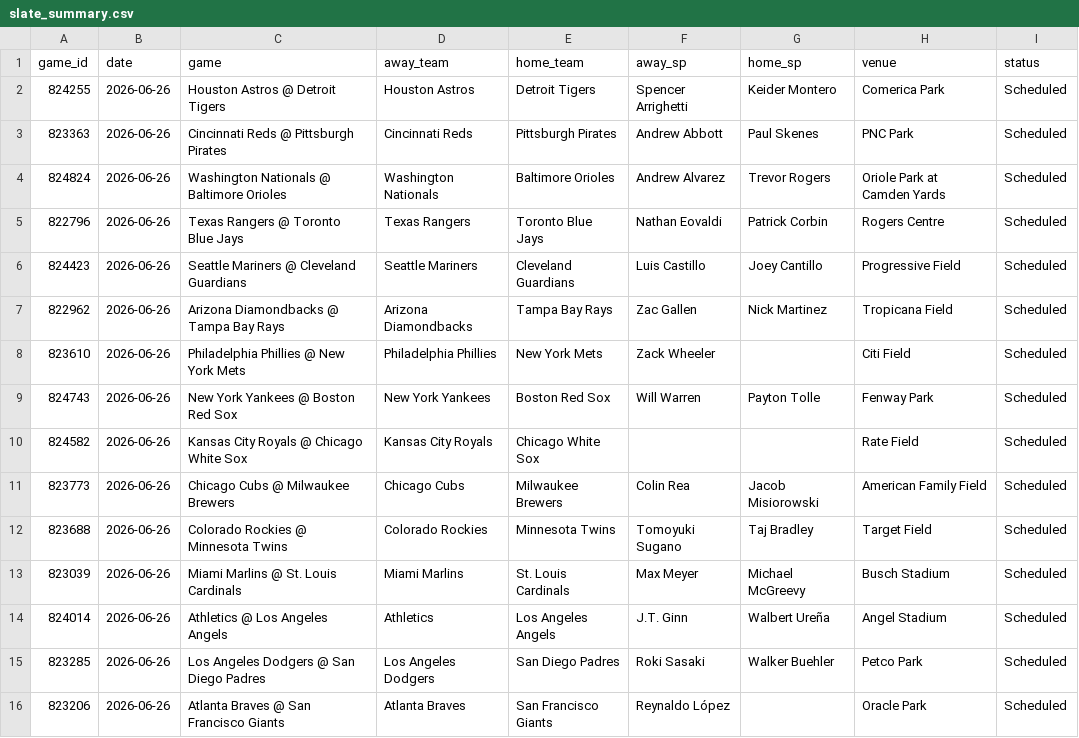
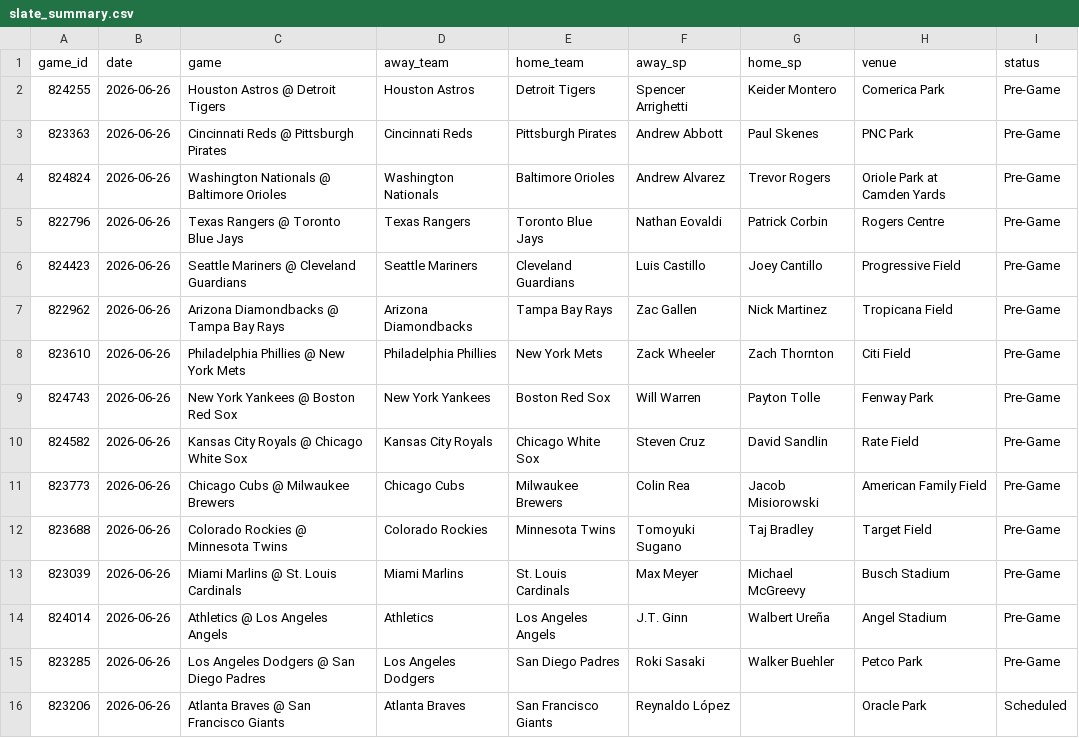
Before and after one commit to dylhauck/alpha-wagerz-model, a CSV file: data/processed/slate_summary.csv, drawn as a sheet.

Commit message:
Added more statistical data

```diff
--- a/data/processed/slate_summary.csv
+++ b/data/processed/slate_summary.csv
@@ -1,16 +1,16 @@
 game_id,date,game,away_team,home_team,away_sp,home_sp,venue,status
-824255,2026-06-26,Houston Astros @ Detroit Tigers,Houston Astros,Detroit Tigers,Spencer Arrighetti,Keider Montero,Comerica Park,Scheduled
-823363,2026-06-26,Cincinnati Reds @ Pittsburgh Pirates,Cincinnati Reds,Pittsburgh Pirates,Andrew Abbott,Paul Skenes,PNC Park,Scheduled
-824824,2026-06-26,Washington Nationals @ Baltimore Orioles,Washington Nationals,Baltimore Orioles,Andrew Alvarez,Trevor Rogers,Oriole Park at Camden Yards,Scheduled
-822796,2026-06-26,Texas Rangers @ Toronto Blue Jays,Texas Rangers,Toronto Blue Jays,Nathan Eovaldi,Patrick Corbin,Rogers Centre,Scheduled
-824423,2026-06-26,Seattle Mariners @ Cleveland Guardians,Seattle Mariners,Cleveland Guardians,Luis Castillo,Joey Cantillo,Progressive Field,Scheduled
-822962,2026-06-26,Arizona Diamondbacks @ Tampa Bay Rays,Arizona Diamondbacks,Tampa Bay Rays,Zac Gallen,Nick Martinez,Tropicana Field,Scheduled
-823610,2026-06-26,Philadelphia Phillies @ New York Mets,Philadelphia Phillies,New York Mets,Zack Wheeler,,Citi Field,Scheduled
-824743,2026-06-26,New York Yankees @ Boston Red Sox,New York Yankees,Boston Red Sox,Will Warren,Payton Tolle,Fenway Park,Scheduled
-824582,2026-06-26,Kansas City Royals @ Chicago White Sox,Kansas City Royals,Chicago White Sox,,,Rate Field,Scheduled
-823773,2026-06-26,Chicago Cubs @ Milwaukee Brewers,Chicago Cubs,Milwaukee Brewers,Colin Rea,Jacob Misiorowski,American Family Field,Scheduled
-823688,2026-06-26,Colorado Rockies @ Minnesota Twins,Colorado Rockies,Minnesota Twins,Tomoyuki Sugano,Taj Bradley,Target Field,Scheduled
-823039,2026-06-26,Miami Marlins @ St. Louis Cardinals,Miami Marlins,St. Louis Cardinals,Max Meyer,Michael McGreevy,Busch Stadium,Scheduled
-824014,2026-06-26,Athletics @ Los Angeles Angels,Athletics,Los Angeles Angels,J.T. Ginn,Walbert Ureña,Angel Stadium,Scheduled
-823285,2026-06-26,Los Angeles Dodgers @ San Diego Padres,Los Angeles Dodgers,San Diego Padres,Roki Sasaki,Walker Buehler,Petco Park,Scheduled
+824255,2026-06-26,Houston Astros @ Detroit Tigers,Houston Astros,Detroit Tigers,Spencer Arrighetti,Keider Montero,Comerica Park,Pre-Game
+823363,2026-06-26,Cincinnati Reds @ Pittsburgh Pirates,Cincinnati Reds,Pittsburgh Pirates,Andrew Abbott,Paul Skenes,PNC Park,Pre-Game
+824824,2026-06-26,Washington Nationals @ Baltimore Orioles,Washington Nationals,Baltimore Orioles,Andrew Alvarez,Trevor Rogers,Oriole Park at Camden Yards,Pre-Game
+822796,2026-06-26,Texas Rangers @ Toronto Blue Jays,Texas Rangers,Toronto Blue Jays,Nathan Eovaldi,Patrick Corbin,Rogers Centre,Pre-Game
+824423,2026-06-26,Seattle Mariners @ Cleveland Guardians,Seattle Mariners,Cleveland Guardians,Luis Castillo,Joey Cantillo,Progressive Field,Pre-Game
+822962,2026-06-26,Arizona Diamondbacks @ Tampa Bay Rays,Arizona Diamondbacks,Tampa Bay Rays,Zac Gallen,Nick Martinez,Tropicana Field,Pre-Game
+823610,2026-06-26,Philadelphia Phillies @ New York Mets,Philadelphia Phillies,New York Mets,Zack Wheeler,Zach Thornton,Citi Field,Pre-Game
+824743,2026-06-26,New York Yankees @ Boston Red Sox,New York Yankees,Boston Red Sox,Will Warren,Payton Tolle,Fenway Park,Pre-Game
+824582,2026-06-26,Kansas City Royals @ Chicago White Sox,Kansas City Royals,Chicago White Sox,Steven Cruz,David Sandlin,Rate Field,Pre-Game
+823773,2026-06-26,Chicago Cubs @ Milwaukee Brewers,Chicago Cubs,Milwaukee Brewers,Colin Rea,Jacob Misiorowski,American Family Field,Pre-Game
+823688,2026-06-26,Colorado Rockies @ Minnesota Twins,Colorado Rockies,Minnesota Twins,Tomoyuki Sugano,Taj Bradley,Target Field,Pre-Game
+823039,2026-06-26,Miami Marlins @ St. Louis Cardinals,Miami Marlins,St. Louis Cardinals,Max Meyer,Michael McGreevy,Busch Stadium,Pre-Game
+824014,2026-06-26,Athletics @ Los Angeles Angels,Athletics,Los Angeles Angels,J.T. Ginn,Walbert Ureña,Angel Stadium,Pre-Game
+823285,2026-06-26,Los Angeles Dodgers @ San Diego Padres,Los Angeles Dodgers,San Diego Padres,Roki Sasaki,Walker Buehler,Petco Park,Pre-Game
 823206,2026-06-26,Atlanta Braves @ San Francisco Giants,Atlanta Braves,San Francisco Giants,Reynaldo López,,Oracle Park,Scheduled
```
Also changed, not shown: 51 other files.
